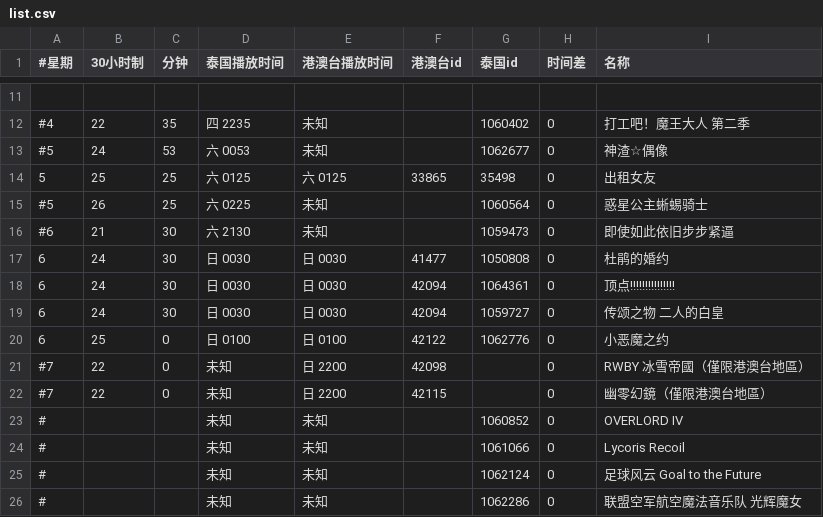
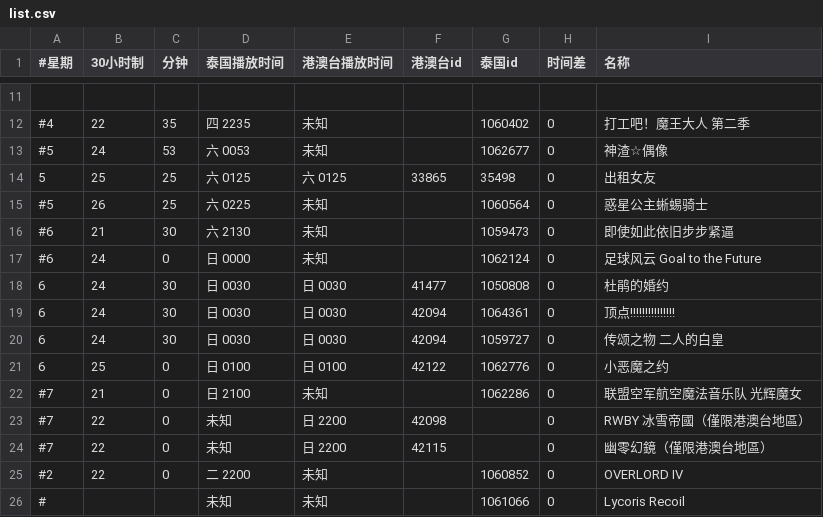
Before and after one commit to david082321/FurrySub, a CSV file: list.csv, drawn as a sheet; only a part is shown, gaps mark what is left out.

Commit message:
Update list.csv

```diff
--- a/list.csv
+++ b/list.csv
@@ -16,2 +16,3 @@
 #6,21,30,六 2130,未知,,1059473,0,即使如此依旧步步紧逼
+#6,24,0,日 0000,未知,,1062124,0,足球风云 Goal to the Future
 6,24,30,日 0030,日 0030,41477,1050808,0,杜鹃的婚约
@@ -20,7 +21,6 @@
 6,25,0,日 0100,日 0100,42122,1062776,0,小恶魔之约
+#7,21,0,日 2100,未知,,1062286,0,联盟空军航空魔法音乐队 光辉魔女
 #7,22,0,未知,日 2200,42098,,0,RWBY 冰雪帝國（僅限港澳台地區）
 #7,22,0,未知,日 2200,42115,,0,幽零幻鏡（僅限港澳台地區）
-#,,,未知,未知,,1060852,0,OVERLORD IV
+#2,22,0,二 2200,未知,,1060852,0,OVERLORD IV
 #,,,未知,未知,,1061066,0,Lycoris Recoil
-#,,,未知,未知,,1062124,0,足球风云 Goal to the Future
-#,,,未知,未知,,1062286,0,联盟空军航空魔法音乐队 光辉魔女
```
